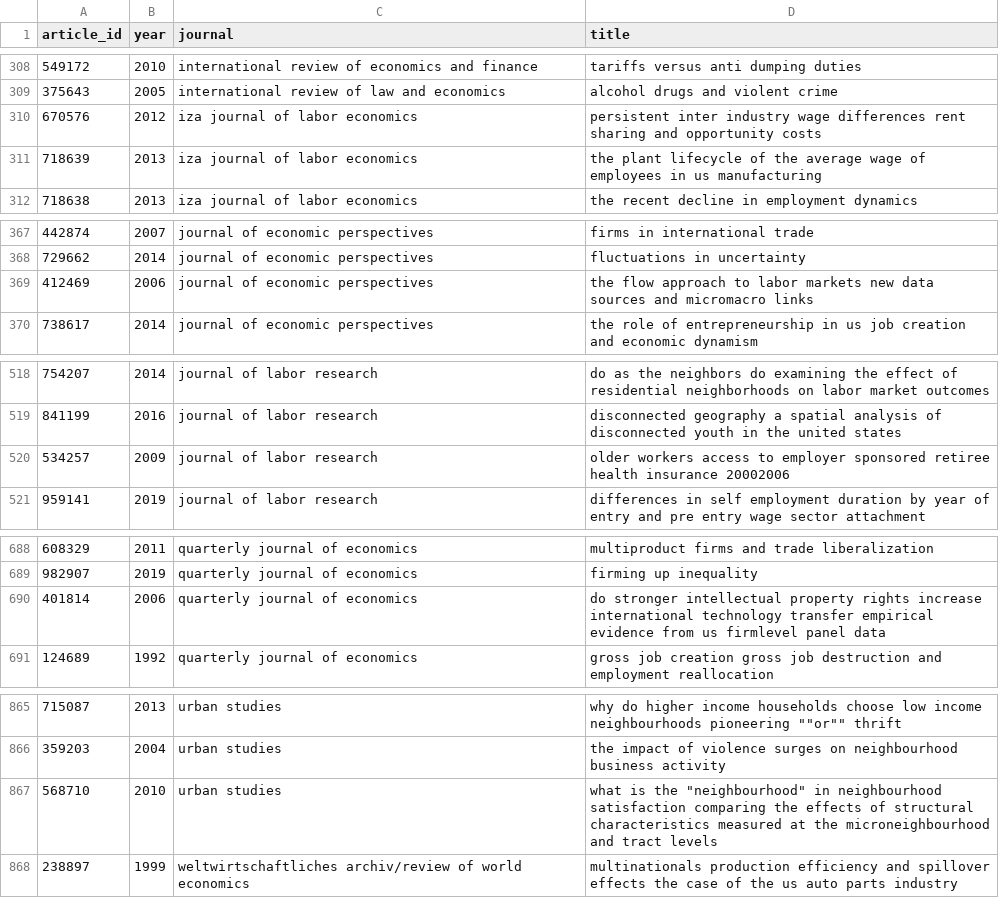
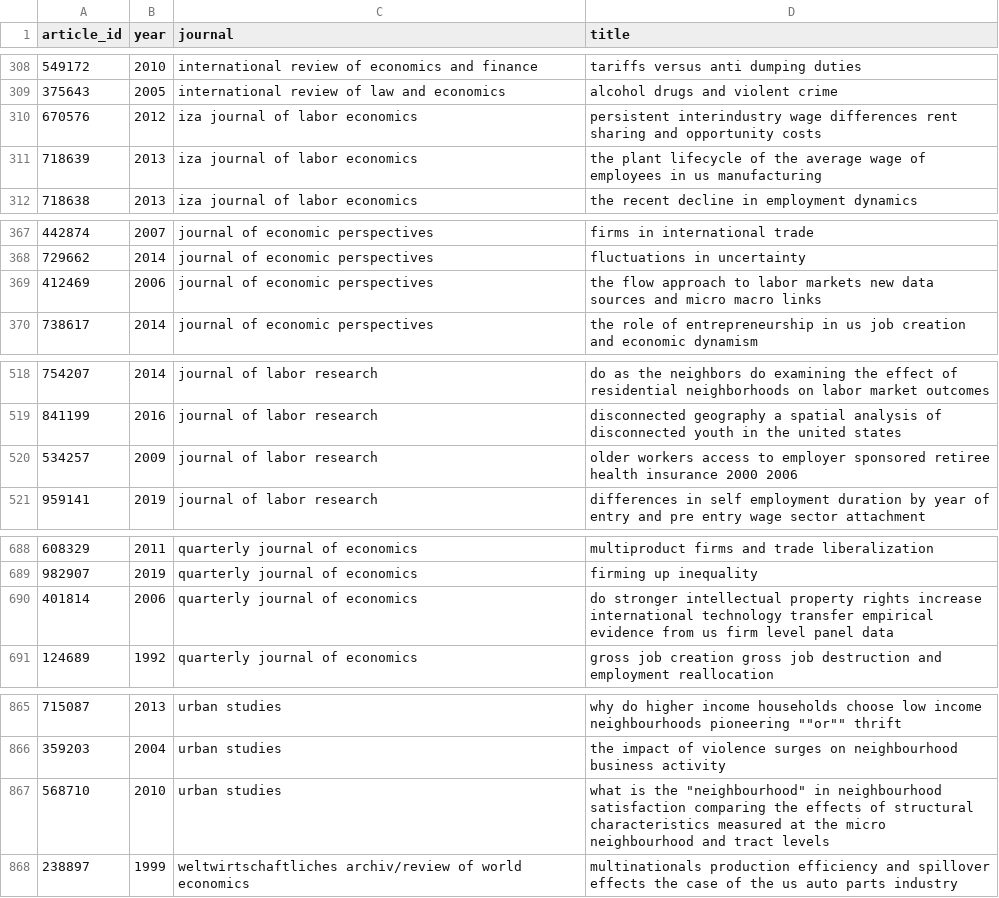
Before and after one commit to jiyoojeong/FSRDC, a CSV file: input_data/fsrdc_papers_bare_details_2.csv, drawn as a sheet; only a part is shown, gaps mark what is left out; the diff covers the shown part only.

```diff
--- a/input_data/fsrdc_papers_bare_details_2.csv
+++ b/input_data/fsrdc_papers_bare_details_2.csv
@@ -309,3 +309,3 @@ article_id,year,journal,title
 375643,2005,international review of law and economics,alcohol drugs and violent crime
-670576,2012,iza journal of labor economics,persistent inter industry wage differences rent sharing and opportunity costs
+670576,2012,iza journal of labor economics,persistent interindustry wage differences rent sharing and opportunity costs
 718639,2013,iza journal of labor economics,the plant lifecycle of the average wage of employees in us manufacturing
@@ -368,3 +368,3 @@ article_id,year,journal,title
 729662,2014,journal of economic perspectives,fluctuations in uncertainty
-412469,2006,journal of economic perspectives,the flow approach to labor markets new data sources and micromacro links
+412469,2006,journal of economic perspectives,the flow approach to labor markets new data sources and micro macro links
 738617,2014,journal of economic perspectives,the role of entrepreneurship in us job creation and economic dynamism
@@ -519,3 +519,3 @@ article_id,year,journal,title
 841199,2016,journal of labor research,disconnected geography a spatial analysis of disconnected youth in the united states
-534257,2009,journal of labor research,older workers access to employer sponsored retiree health insurance 20002006
+534257,2009,journal of labor research,older workers access to employer sponsored retiree health insurance 2000 2006
 959141,2019,journal of labor research,differences in self employment duration by year of entry and pre entry wage sector attachment
@@ -689,3 +689,3 @@ article_id,year,journal,title
 982907,2019,quarterly journal of economics,firming up inequality
-401814,2006,quarterly journal of economics,do stronger intellectual property rights increase international technology transfer empirical evidence from us firmlevel panel data
+401814,2006,quarterly journal of economics,do stronger intellectual property rights increase international technology transfer empirical evidence from us firm level panel data
 124689,1992,quarterly journal of economics,gross job creation gross job destruction and employment reallocation
@@ -866,3 +866,3 @@ article_id,year,journal,title
 359203,2004,urban studies,the impact of violence surges on neighbourhood business activity
-568710,2010,urban studies,"what is the ""neighbourhood"" in neighbourhood satisfaction comparing the effects of structural characteristics measured at the microneighbourhood and tract levels"
+568710,2010,urban studies,"what is the ""neighbourhood"" in neighbourhood satisfaction comparing the effects of structural characteristics measured at the micro neighbourhood and tract levels"
 238897,1999,weltwirtschaftliches archiv/review of world economics,multinationals production efficiency and spillover effects the case of the us auto parts industry
```
Also changed, not shown: 7 edited cells elsewhere in this file, input_data/spellingchecks.csv, 29 other files.
